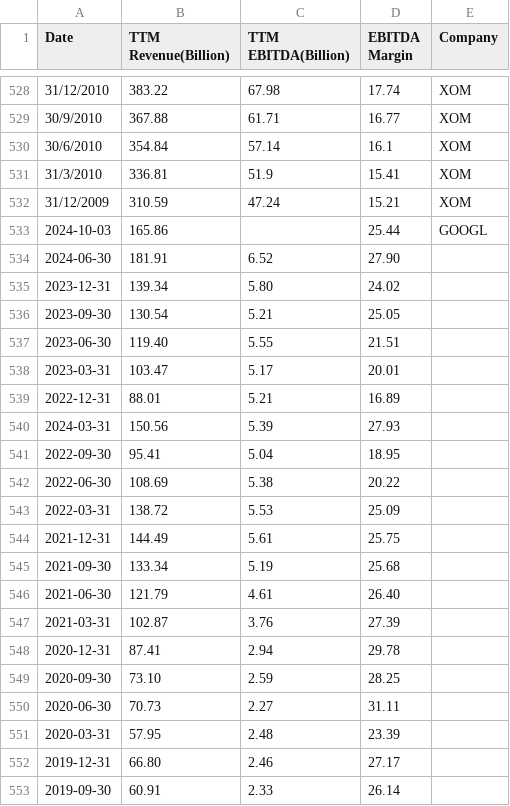
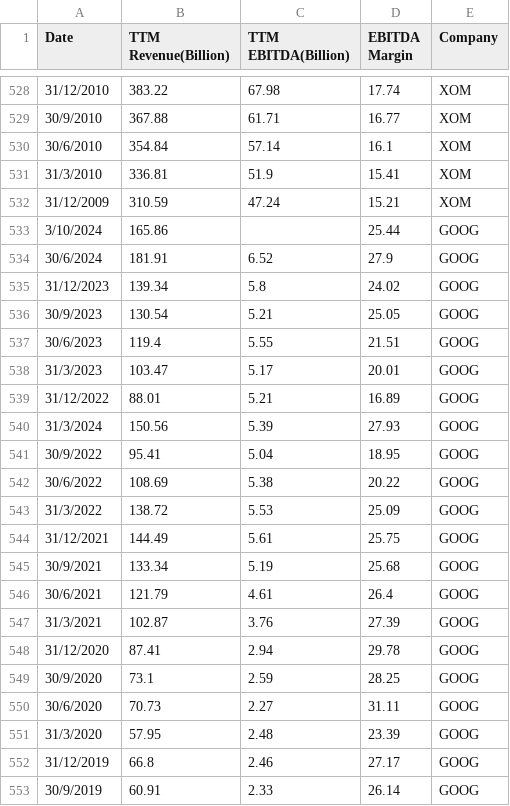
Before and after one commit to haonanah/DSE4212, a CSV file: data/fundamental indicators/DBITDA_ratio.csv, drawn as a sheet; only a part is shown, gaps mark what is left out; the diff covers the shown part only.

```diff
--- a/data/fundamental indicators/DBITDA_ratio.csv
+++ b/data/fundamental indicators/DBITDA_ratio.csv
@@ -532,22 +532,22 @@ Date,TTM Revenue(Billion),TTM EBITDA(Billion),EBITDA Margin,Company
 31/12/2009,310.59,47.24,15.21,XOM
-2024-10-03,165.86,,25.44,GOOGL
-2024-06-30,181.91,6.52,27.90
-2023-12-31,139.34,5.80,24.02
-2023-09-30,130.54,5.21,25.05
-2023-06-30,119.40,5.55,21.51
-2023-03-31,103.47,5.17,20.01
-2022-12-31,88.01,5.21,16.89
-2024-03-31,150.56,5.39,27.93
-2022-09-30,95.41,5.04,18.95
-2022-06-30,108.69,5.38,20.22
-2022-03-31,138.72,5.53,25.09
-2021-12-31,144.49,5.61,25.75
-2021-09-30,133.34,5.19,25.68
-2021-06-30,121.79,4.61,26.40
-2021-03-31,102.87,3.76,27.39
-2020-12-31,87.41,2.94,29.78
-2020-09-30,73.10,2.59,28.25
-2020-06-30,70.73,2.27,31.11
-2020-03-31,57.95,2.48,23.39
-2019-12-31,66.80,2.46,27.17
-2019-09-30,60.91,2.33,26.14
+3/10/2024,165.86,,25.44,GOOG
+30/6/2024,181.91,6.52,27.9,GOOG
+31/12/2023,139.34,5.8,24.02,GOOG
+30/9/2023,130.54,5.21,25.05,GOOG
+30/6/2023,119.4,5.55,21.51,GOOG
+31/3/2023,103.47,5.17,20.01,GOOG
+31/12/2022,88.01,5.21,16.89,GOOG
+31/3/2024,150.56,5.39,27.93,GOOG
+30/9/2022,95.41,5.04,18.95,GOOG
+30/6/2022,108.69,5.38,20.22,GOOG
+31/3/2022,138.72,5.53,25.09,GOOG
+31/12/2021,144.49,5.61,25.75,GOOG
+30/9/2021,133.34,5.19,25.68,GOOG
+30/6/2021,121.79,4.61,26.4,GOOG
+31/3/2021,102.87,3.76,27.39,GOOG
+31/12/2020,87.41,2.94,29.78,GOOG
+30/9/2020,73.1,2.59,28.25,GOOG
+30/6/2020,70.73,2.27,31.11,GOOG
+31/3/2020,57.95,2.48,23.39,GOOG
+31/12/2019,66.8,2.46,27.17,GOOG
+30/9/2019,60.91,2.33,26.14,GOOG
```
Also changed, not shown: 5 added rows, 5 removed rows and 73 edited cells elsewhere in this file, data/fundamental indicators/PB_ratio.csv, data/fundamental indicators/PE_ratio.csv, 3 other files.
